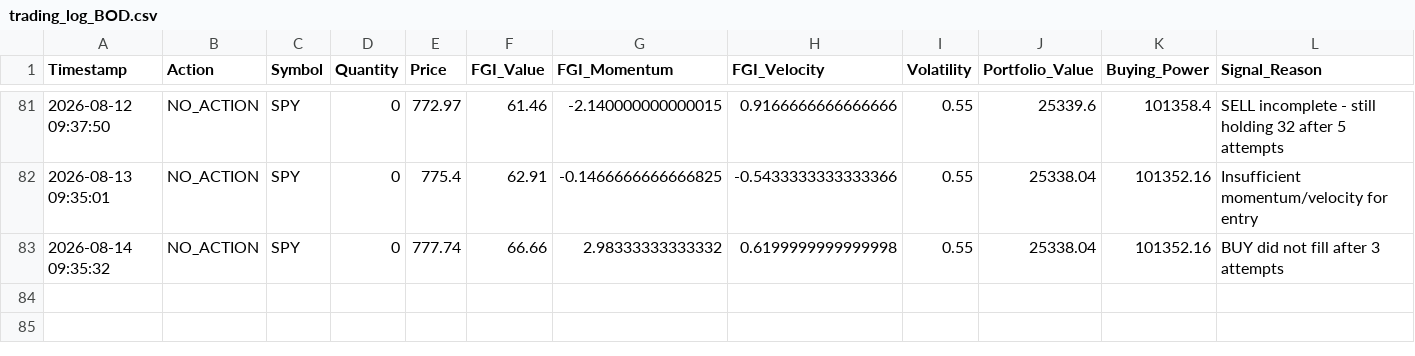
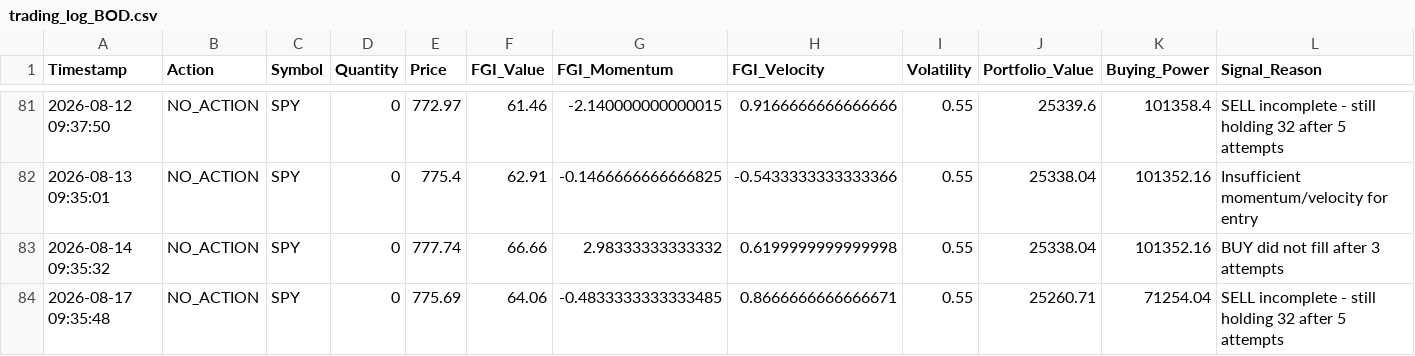
Before and after one commit to Vatmuri2/feargreed, a CSV file: trading_log_BOD.csv, drawn as a sheet; only a part is shown, gaps mark what is left out; rows hold the shown columns only; the diff names each change by its address in the sheet, - before the commit and + after, or states it on an @@ line.

```diff
--- a/trading_log_BOD.csv
+++ b/trading_log_BOD.csv
+row 84: 2026-08-17 09:35:48 | NO_ACTION | SPY | 0 | 775.69 | 64.06 | -0.4833333333333485 | 0.8666666666666671 | 0.55 | 25260.71 | 71254.04 | SELL incomplete - still holding 32 after 5 attempts
```
Also changed, not shown: datasets/fear_greed_forward_test_afternoon.csv, datasets/fear_greed_forward_test_morning.csv, 3 other files.
